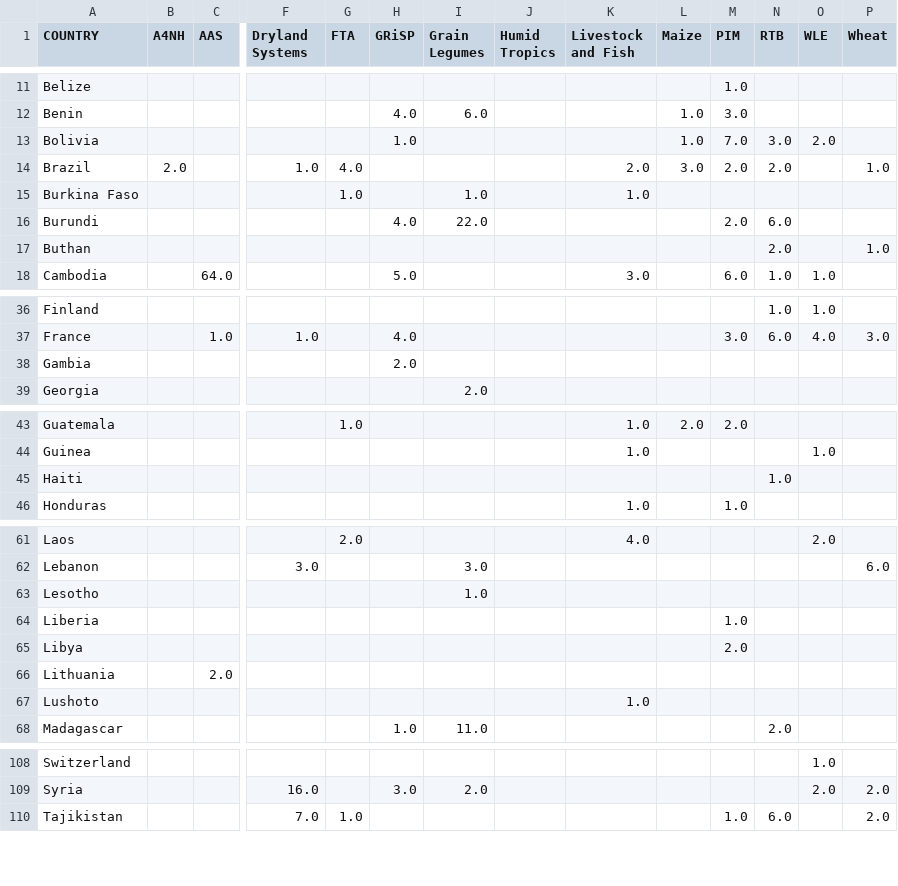
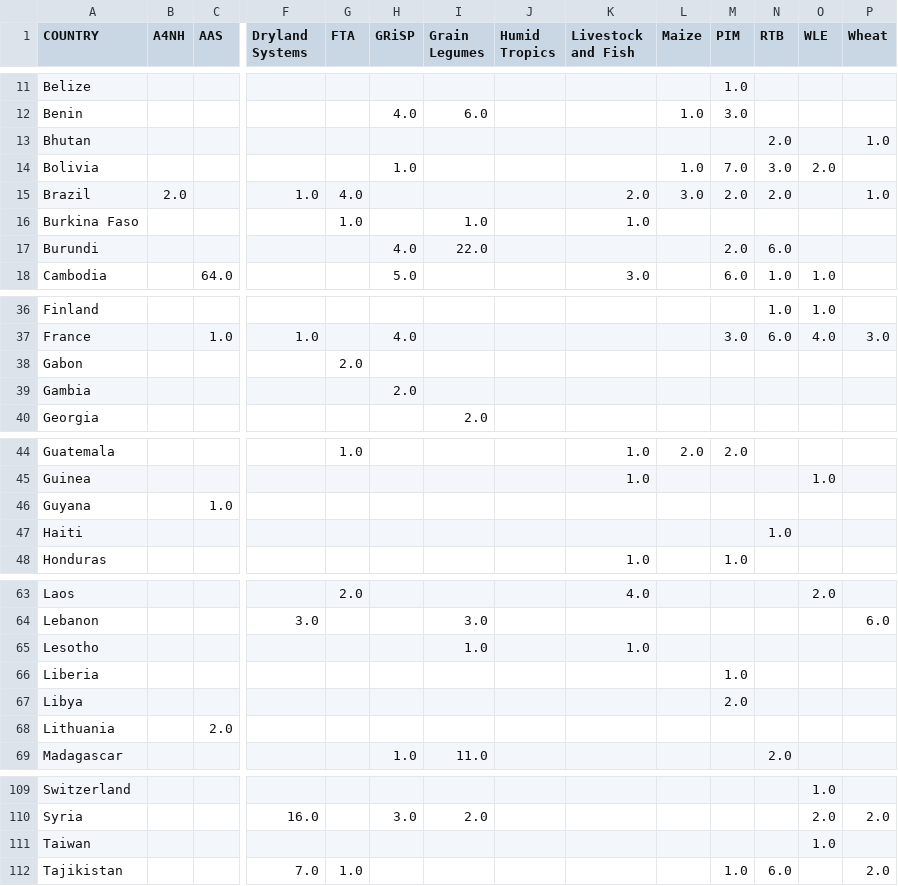
Before and after one commit to harvestchoice/hc-crp, a CSV file: country_mining_0914/out_of_python/output_numbers.csv, drawn as a sheet; only a part is shown, gaps mark what is left out; removed rows and columns are numbered as before the commit, all else as after; rows hold the shown columns only; the diff covers the shown part only; the diff names each change by its address in the sheet, - before the commit and + after, or states it on an @@ line.

```diff
--- a/country_mining_0914/out_of_python/output_numbers.csv
+++ b/country_mining_0914/out_of_python/output_numbers.csv
+row 13: Bhutan |  |  |  |  |  |  |  |  |  |  | 2.0 |  | 1.0
-row 17: Buthan |  |  |  |  |  |  |  |  |  |  | 2.0 |  | 1.0
+row 38: Gabon |  |  |  | 2.0
+row 46: Guyana |  | 1.0
-K65 (Livestock and Fish): (empty)
+K65 (Livestock and Fish): 1.0
-row 67: Lushoto |  |  |  |  |  |  |  | 1.0
+row 111: Taiwan |  |  |  |  |  |  |  |  |  |  |  | 1.0
```
Also changed, not shown: 2 edited cells elsewhere in this file, country_mining_0914/country_mapping.csv, 2 other files.
